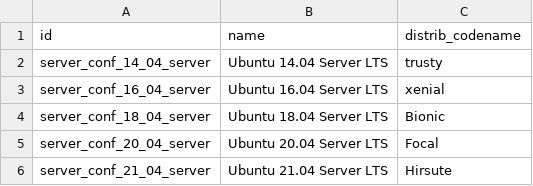
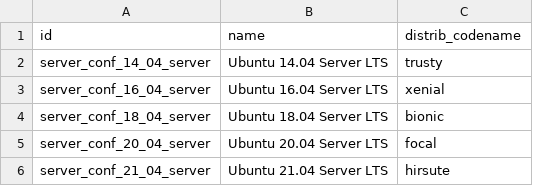
Before and after one commit to ygol/odoo-infrastructure, a CSV file: infrastructure/data/infrastructure.server_configuration.csv, drawn as a sheet.

```diff
--- a/infrastructure/data/infrastructure.server_configuration.csv
+++ b/infrastructure/data/infrastructure.server_configuration.csv
@@ -3,4 +3,4 @@ server_conf_14_04_server,Ubuntu 14.04 Server LTS,trusty
 server_conf_16_04_server,Ubuntu 16.04 Server LTS,xenial
-server_conf_18_04_server,Ubuntu 18.04 Server LTS,Bionic
-server_conf_20_04_server,Ubuntu 20.04 Server LTS,Focal
-server_conf_21_04_server,Ubuntu 21.04 Server LTS,Hirsute
+server_conf_18_04_server,Ubuntu 18.04 Server LTS,bionic
+server_conf_20_04_server,Ubuntu 20.04 Server LTS,focal
+server_conf_21_04_server,Ubuntu 21.04 Server LTS,hirsute
```
Also changed, not shown: infrastructure/data/infrastructure.odoo_version.csv, 9 other files.
